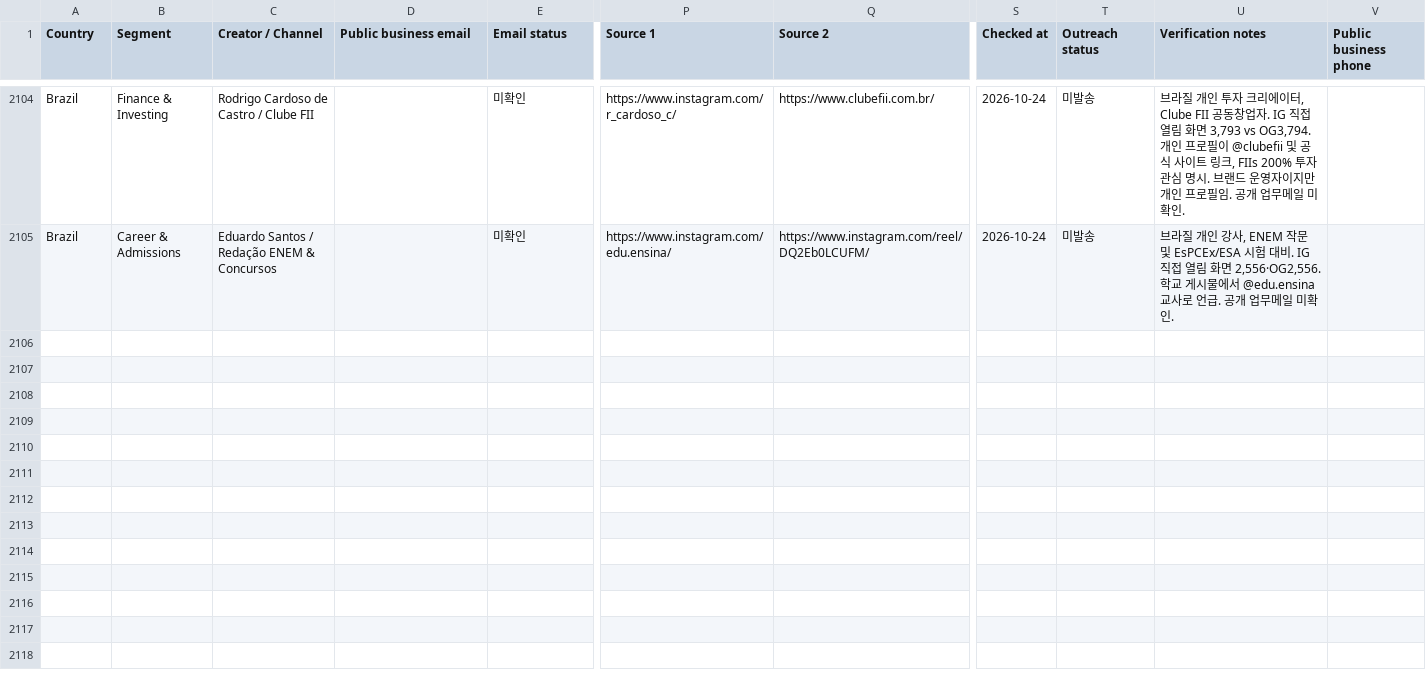
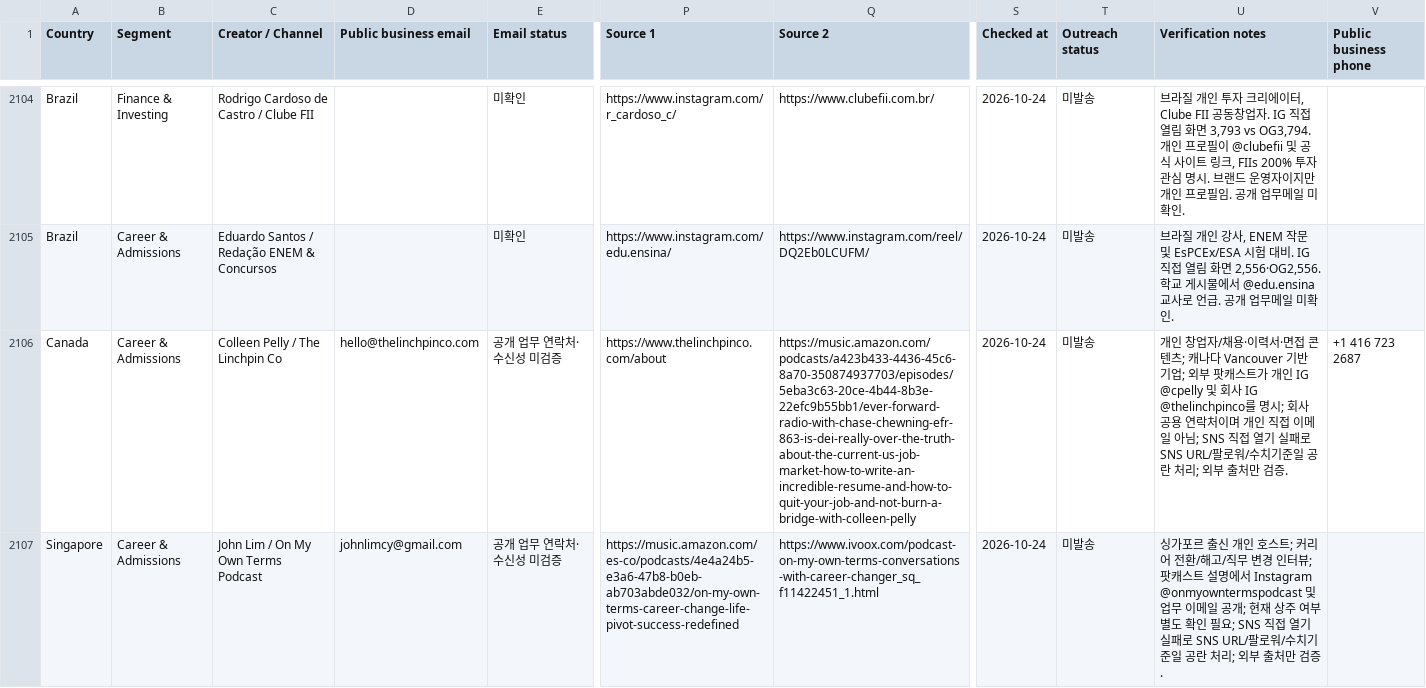
Before and after one commit to HyeonbinJung/Extriver-Onboarding, a CSV file: data/extriver_influencer_leads.csv, drawn as a sheet; only a part is shown, gaps mark what is left out; rows hold the shown columns only; the diff covers the shown part only; the diff names each change by its address in the sheet, - before the commit and + after, or states it on an @@ line.

Commit message:
Batch177: add 6 externally verified creator leads; preserve 26-column source

```diff
--- a/data/extriver_influencer_leads.csv
+++ b/data/extriver_influencer_leads.csv
+row 2106: Canada | Career & Admissions | Colleen Pelly / The Linchpin Co | hello@thelinchpinco.com | 공개 업무 연락처·수신성 미검증 | https://www.thelinchpinco.com/about | https://music.amazon.com/podcasts/a423b433-4436-45c6-8a70-350874937703/episodes/5eba3c63-20ce-4b44-8b3e-22efc9b55bb1/ever-forward-radio-with-chase-chewning-efr-863-is-dei-really-over-the-truth-about-the-current-us-job-market-how-to-write-an-incredible-resume-and-how-to-quit-your-job-and-not-burn-a-bridge-with-colleen-pelly | 2026-10-24 | 미발송 | 개인 창업자/채용·이력서·면접 콘텐츠; 캐나다 Vancouver 기반 기업; 외부 팟캐스트가 개인 IG @cpelly 및 회사 IG @thelinchpinco를 명시; 회사 공용 연락처이며 개인 직접 이메일 아님; SNS 직접 열기 실패로 SNS URL/팔로워/수치기준일 공란 처리; 외부 출처만 검증. | +1 416 723 2687
+row 2107: Singapore | Career & Admissions | John Lim / On My Own Terms Podcast | johnlimcy@gmail.com | 공개 업무 연락처·수신성 미검증 | https://music.amazon.com/es-co/podcasts/4e4a24b5-e3a6-47b8-b0eb-ab703abde032/on-my-own-terms-career-change-life-pivot-success-redefined | https://www.ivoox.com/podcast-on-my-own-terms-conversations-with-career-changer_sq_f11422451_1.html | 2026-10-24 | 미발송 | 싱가포르 출신 개인 호스트; 커리어 전환/해고/직무 변경 인터뷰; 팟캐스트 설명에서 Instagram @onmyowntermspodcast 및 업무 이메일 공개; 현재 상주 여부 별도 확인 필요; SNS 직접 열기 실패로 SNS URL/팔로워/수치기준일 공란 처리; 외부 출처만 검증.
```
Also changed, not shown: 4 added rows elsewhere in this file.
